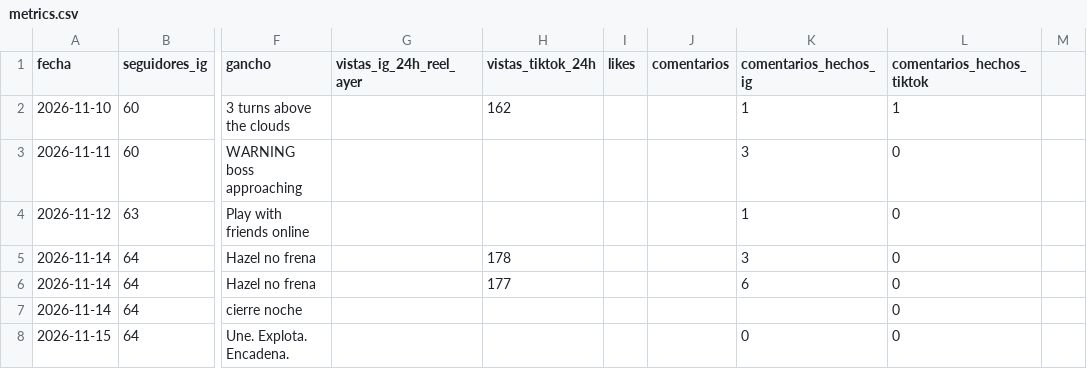
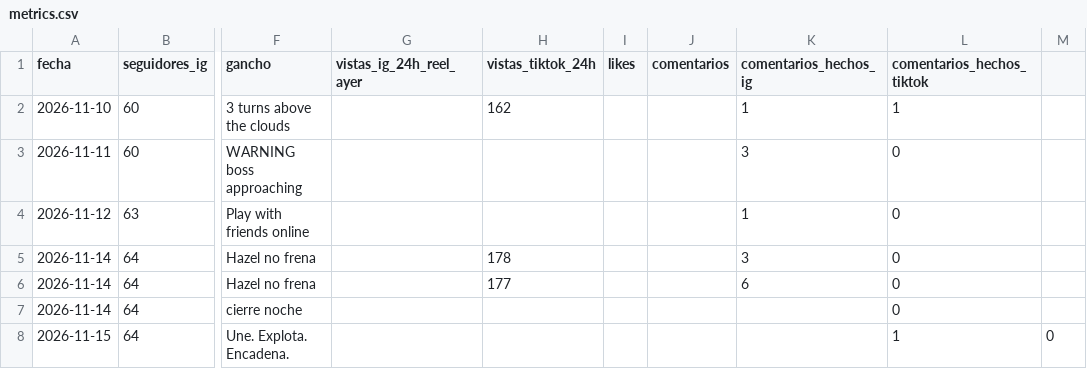
Before and after one commit to Julioariss/ariagames, a CSV file: content/metrics.csv, drawn as a sheet; only a part is shown, gaps mark what is left out; the diff names each change by its address in the sheet, - before the commit and + after, or states it on an @@ line.

```diff
--- a/content/metrics.csv
+++ b/content/metrics.csv
-K8 (comentarios_hechos_ig): 0
+K8 (comentarios_hechos_ig): (empty)
-L8 (comentarios_hechos_tiktok): 0
+L8 (comentarios_hechos_tiktok): 1
-M8: (empty)
+M8: 0
```
Also changed, not shown: 1 other file.
